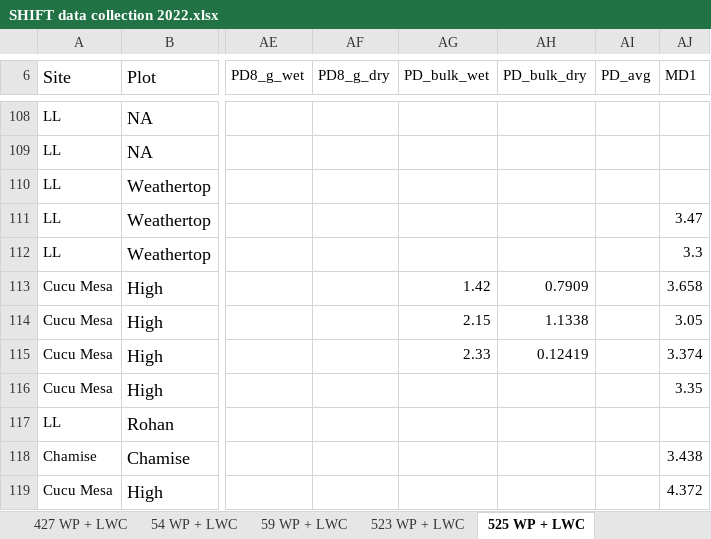
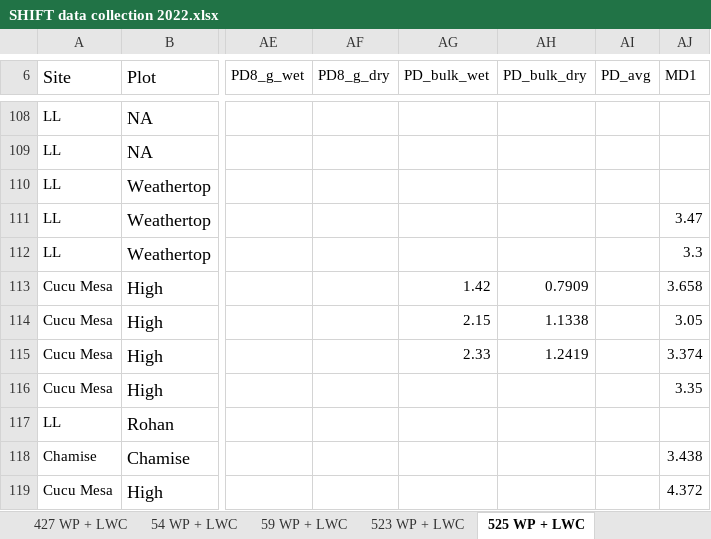
Before and after one commit to leanderegg/SHIFT, an Excel workbook: Data_02202023/WP_WC/SHIFT data collection 2022.xlsx, sheet 525 WP + LWC, drawn as a sheet; only a part is shown, gaps mark what is left out; values as stored, in another font and other column widths than the file's, no borders; charts and pictures not drawn; the diff names each change by its address in the sheet, - before the commit and + after, or states it on an @@ line.

```diff
--- a/Data_02202023/WP_WC/SHIFT data collection 2022.xlsx (sheet 525 WP + LWC)
+++ b/Data_02202023/WP_WC/SHIFT data collection 2022.xlsx (sheet 525 WP + LWC)
-AH115 (PD_bulk_dry): 0.12419
+AH115 (PD_bulk_dry): 1.2419
```
Also changed, not shown: sheet 38-311 WP + LWC, sheet 44 WP + LWC, sheet 413-414 WP + LWC, other sheet tabs, charts or pictures, 8 other files.
